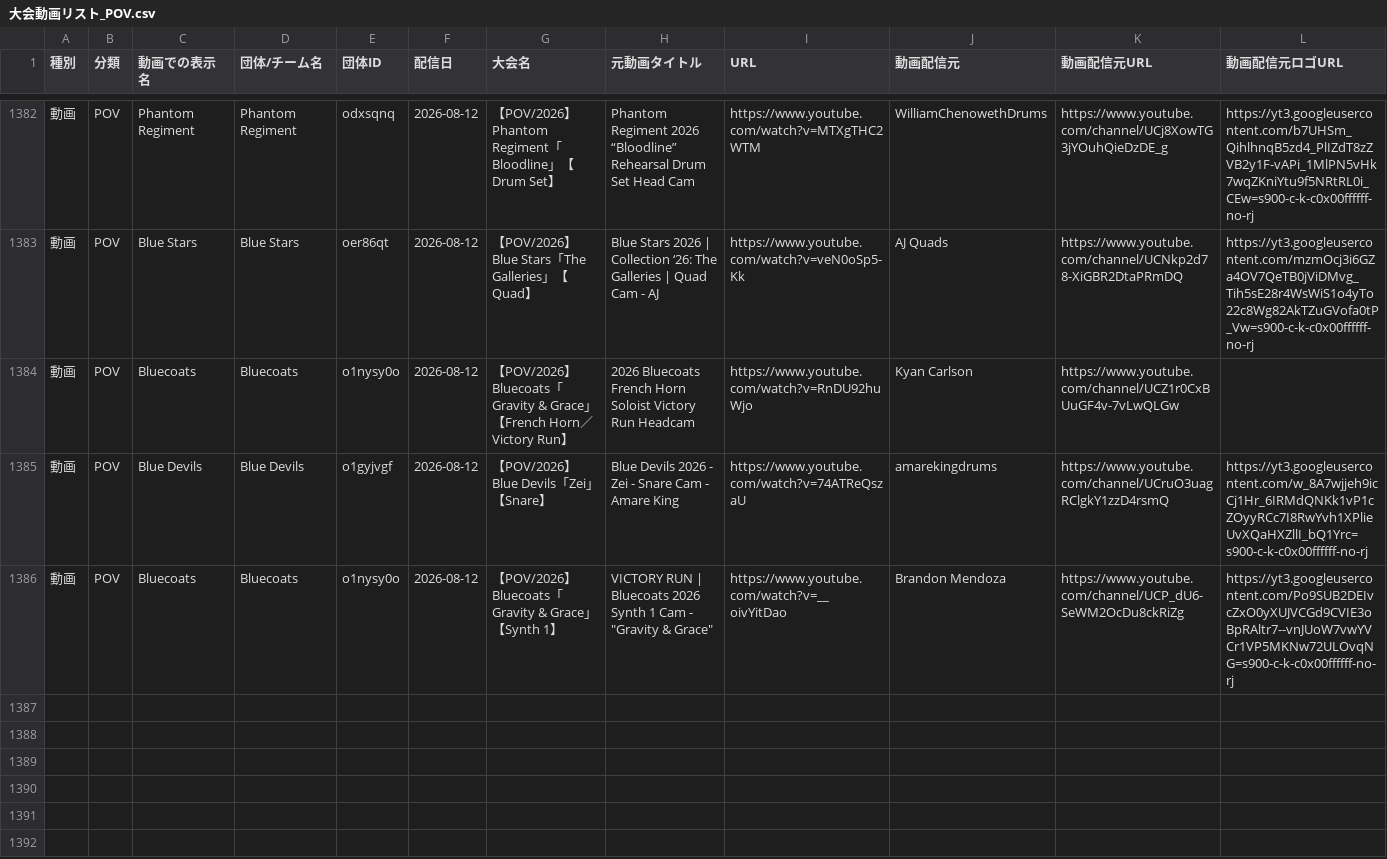
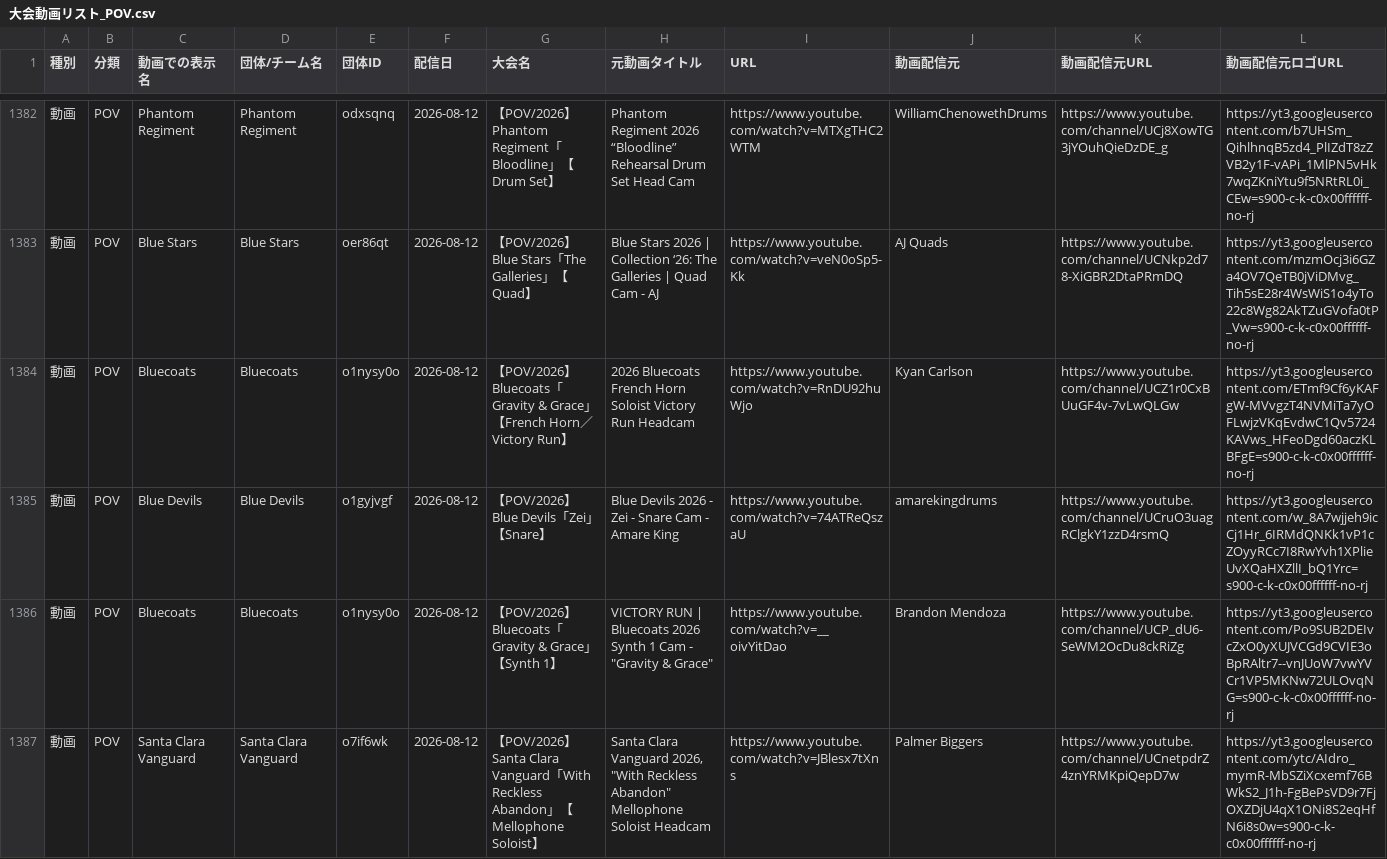
Before and after one commit to YuOKOVHI/marchinz, a CSV file: 大会動画リスト_POV.csv, drawn as a sheet; only a part is shown, gaps mark what is left out; the diff names each change by its address in the sheet, - before the commit and + after, or states it on an @@ line.

```diff
--- a/大会動画リスト_POV.csv
+++ b/大会動画リスト_POV.csv
-L1384 (動画配信元ロゴURL): (empty)
+L1384 (動画配信元ロゴURL): https://yt3.googleusercontent.com/ETmf9Cf6yKAFgW-MVvgzT4NVMiTa7yOFLwjzVKqEvdwC1Qv5724KAVws_HFeoDgd60aczKLBFgE=s900-c-k-c0x00ffffff-no-rj
+row 1387: 動画 | POV | Santa Clara Vanguard | Santa Clara Vanguard | o7if6wk | 2026-08-12 | 【POV/2026】Santa Clara Vanguard「With Reckless Abandon」【Mellophone Soloist】 | Santa Clara Vanguard 2026, "With Reckless Abandon" Mellophone Soloist Headcam | https://www.youtube.com/watch?v=JBlesx7tXns | Palmer Biggers | https://www.youtube.com/channel/UCnetpdrZ4znYRMKpiQepD7w | https://yt3.googleusercontent.com/ytc/AIdro_mymR-MbSZiXcxemf76BWkS2_J1h-FgBePsVD9r7FjOXZDjU4qX1ONi8S2eqHfN6i8s0w=s900-c-k-c0x00ffffff-no-rj
```
Also changed, not shown: 6 other files.
